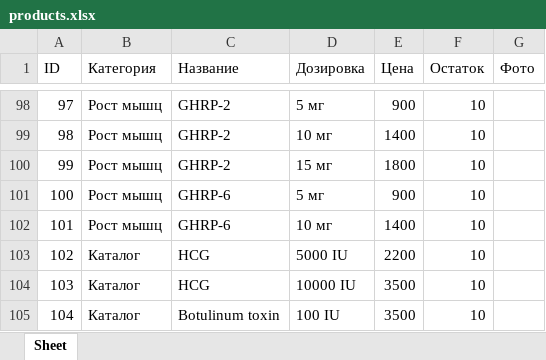
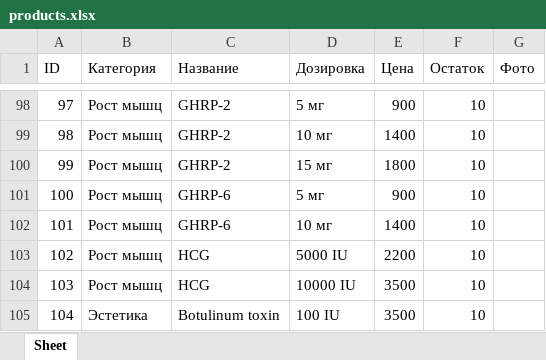
Before and after one commit to loopelka/genesis-bot, an Excel workbook: products.xlsx, sheet Sheet, drawn as a sheet; only a part is shown, gaps mark what is left out; values as stored, in another font and other column widths than the file's, no borders; the diff covers the shown part only; the diff names each change by its address in the sheet, - before the commit and + after, or states it on an @@ line.

```diff
--- a/products.xlsx (sheet Sheet)
+++ b/products.xlsx (sheet Sheet)
-B103:B104 (Категория): Каталог
+B103:B104 (Категория): Рост мышц
-B105 (Категория): Каталог
+B105 (Категория): Эстетика
```
Also changed, not shown: 30 edited cells elsewhere in this sheet, 5 other files.
